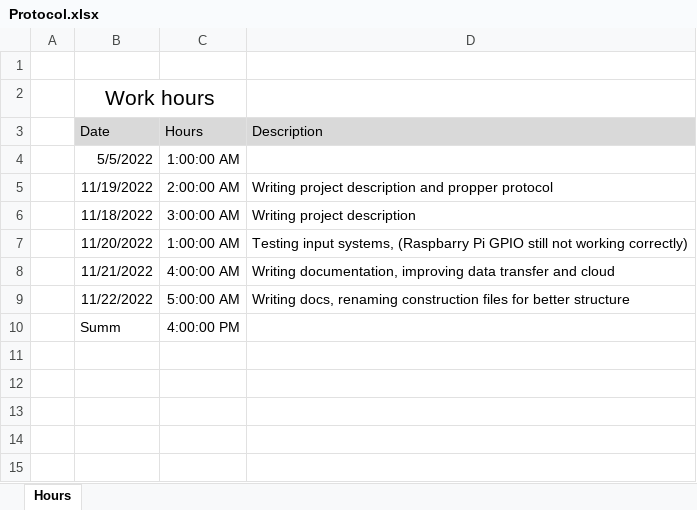
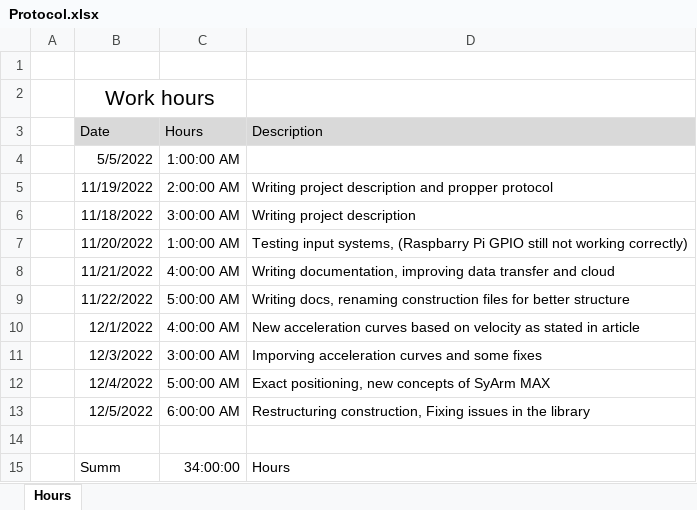
Before and after one commit to SamuelNoesslboeck/SyArm_Mk1, an Excel workbook: documentation/Protocol.xlsx, sheet Hours, drawn as a sheet; values as stored, in another font and other column widths than the file's, no borders; addresses are those after the commit; the diff names each change by its address in the sheet, - before the commit and + after, or states it on an @@ line.

```diff
--- a/documentation/Protocol.xlsx (sheet Hours)
+++ b/documentation/Protocol.xlsx (sheet Hours)
+row 10:  | 12/1/2022 | 4:00:00 AM | New acceleration curves based on velocity as stated in article
+row 11:  | 12/3/2022 | 3:00:00 AM | Imporving acceleration curves and some fixes
+row 12:  | 12/4/2022 | 5:00:00 AM | Exact positioning, new concepts of SyArm MAX
+row 13:  | 12/5/2022 | 6:00:00 AM | Restructuring construction, Fixing issues in the library
+row 14: (empty)
-C15 (Hours): 4:00:00 PM
+C15 (Hours): 34:00:00
-D15 (Description): (empty)
+D15 (Description): Hours
```
Also changed, not shown: 8 other files.
